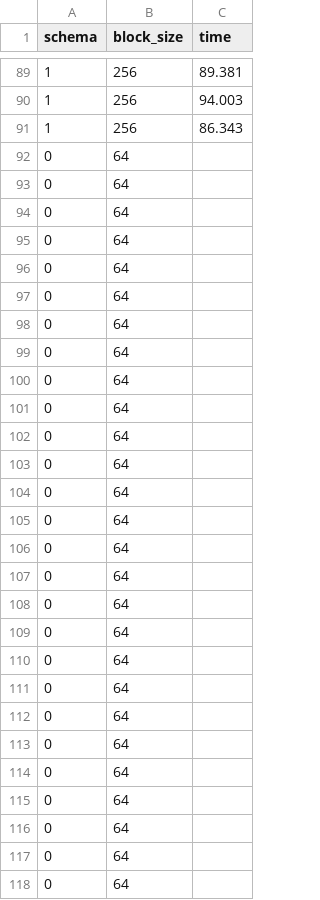
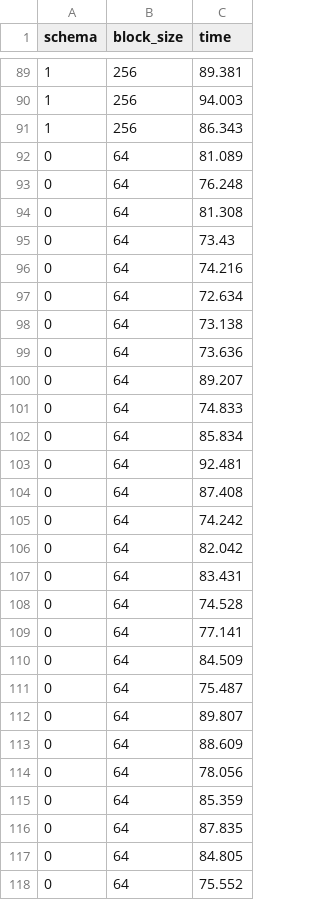
Before and after one commit to sjmiller8182/Warehousing-Stock-Tweet-Data, a CSV file: results_analysis/results_5_servers.csv, drawn as a sheet; only a part is shown, gaps mark what is left out; the diff covers the shown part only.

```diff
--- a/results_analysis/results_5_servers.csv
+++ b/results_analysis/results_5_servers.csv
@@ -91,28 +91,28 @@ schema,block_size,time
 1,256,86.343
-0,64,
-0,64,
-0,64,
-0,64,
-0,64,
-0,64,
-0,64,
-0,64,
-0,64,
-0,64,
-0,64,
-0,64,
-0,64,
-0,64,
-0,64,
-0,64,
-0,64,
-0,64,
-0,64,
-0,64,
-0,64,
-0,64,
-0,64,
-0,64,
-0,64,
-0,64,
-0,64,
+0,64,81.089
+0,64,76.248
+0,64,81.308
+0,64,73.43
+0,64,74.216
+0,64,72.634
+0,64,73.138
+0,64,73.636
+0,64,89.207
+0,64,74.833
+0,64,85.834
+0,64,92.481
+0,64,87.408
+0,64,74.242
+0,64,82.042
+0,64,83.431
+0,64,74.528
+0,64,77.141
+0,64,84.509
+0,64,75.487
+0,64,89.807
+0,64,88.609
+0,64,78.056
+0,64,85.359
+0,64,87.835
+0,64,84.805
+0,64,75.552
```
Also changed, not shown: 63 edited cells elsewhere in this file, results_analysis/results.csv.
